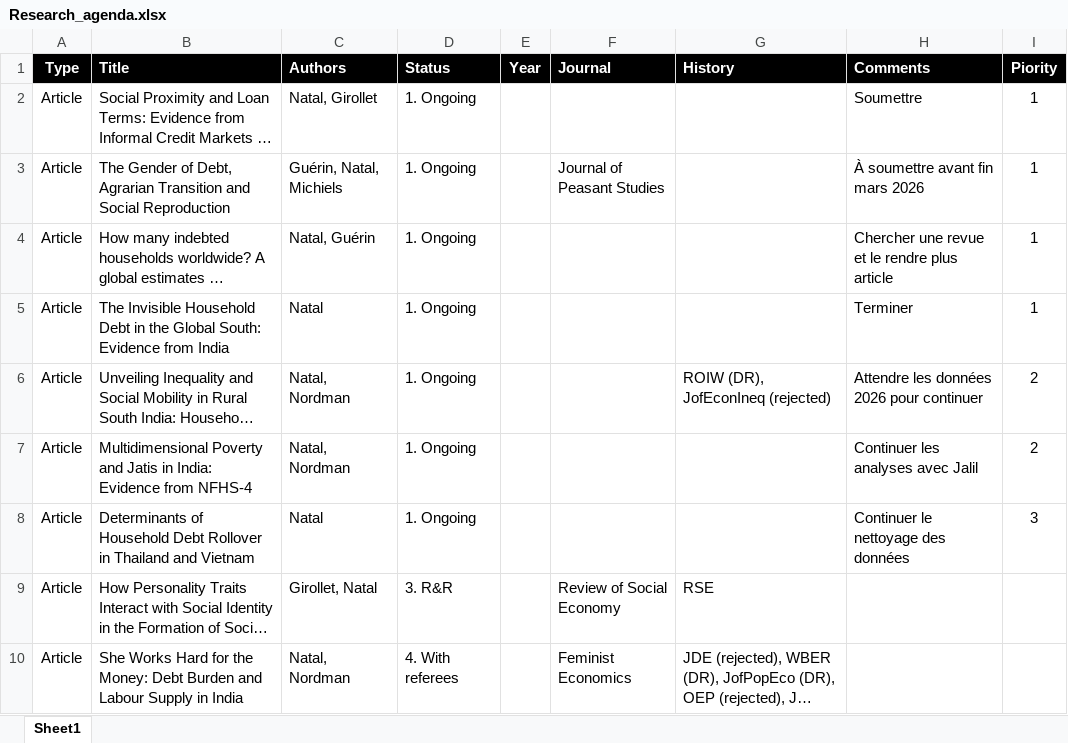
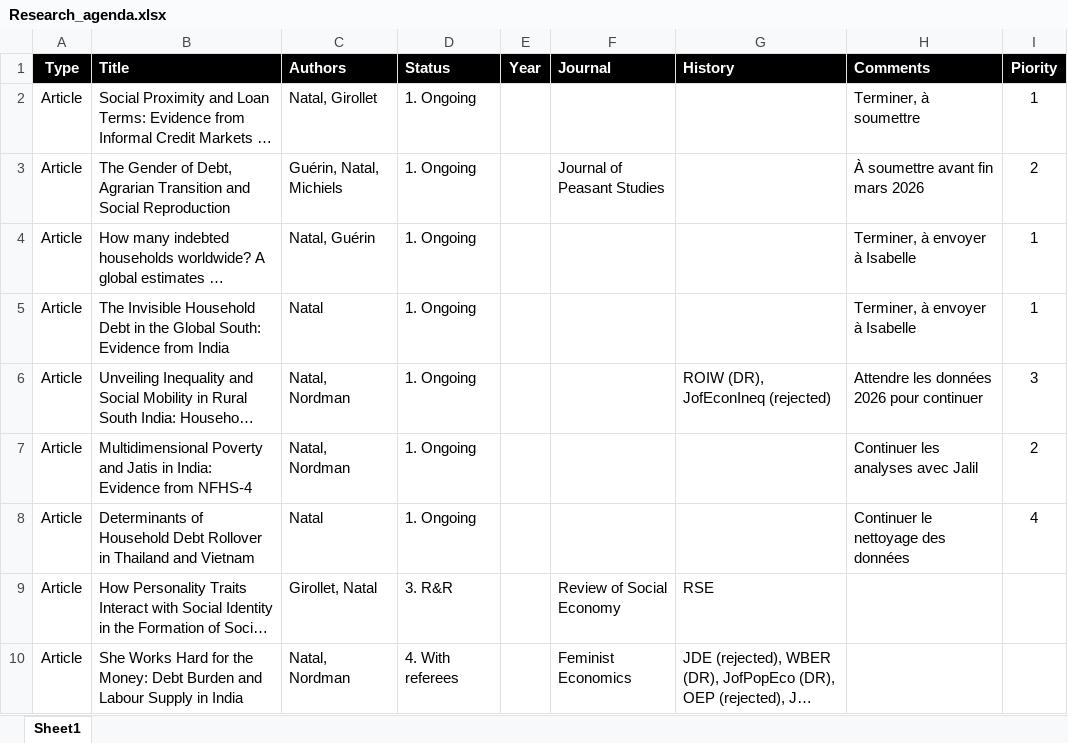
Before and after one commit to arnaudnatal/research_code, an Excel workbook: Research_agenda.xlsx, sheet Sheet1, drawn as a sheet; only a part is shown; long unchanged cells end in …; values as stored, in another font and other column widths than the file's, no borders; the diff names each change by its address in the sheet, - before the commit and + after, or states it on an @@ line.

```diff
--- a/Research_agenda.xlsx (sheet Sheet1)
+++ b/Research_agenda.xlsx (sheet Sheet1)
-H2 (Comments): Soumettre
+H2 (Comments): Terminer, à soumettre
-I3 (Piority): 1
+I3 (Piority): 2
-H4 (Comments): Chercher une revue et le rendre plus article
+H4 (Comments): Terminer, à envoyer à Isabelle
-H5 (Comments): Terminer
+H5 (Comments): Terminer, à envoyer à Isabelle
-I6 (Piority): 2
+I6 (Piority): 3
-I8 (Piority): 3
+I8 (Piority): 4
```
Also changed, not shown: 1 other file.
